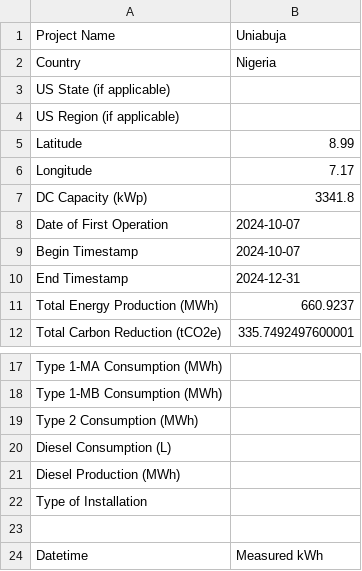
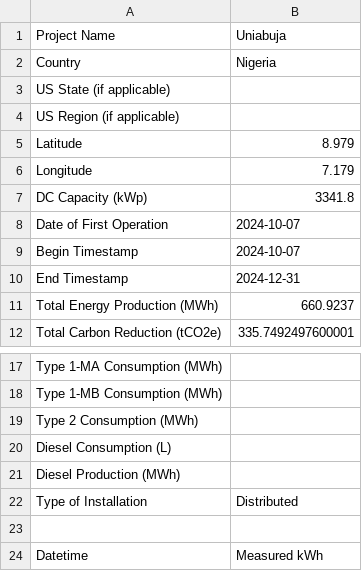
Before and after one commit to Renewvia-Energy/Renewvia-REC, a CSV file: verification_data/Uniabuja_2024-10-07T000000-0000_2024-12-31T000000-0000.csv, drawn as a sheet; only a part is shown, gaps mark what is left out.

```diff
--- a/verification_data/Uniabuja_2024-10-07T000000-0000_2024-12-31T000000-0000.csv
+++ b/verification_data/Uniabuja_2024-10-07T000000-0000_2024-12-31T000000-0000.csv
@@ -4,4 +4,4 @@ US State (if applicable),
 US Region (if applicable),
-Latitude,8.99
-Longitude,7.17
+Latitude,8.979
+Longitude,7.179
 DC Capacity (kWp),3341.8
@@ -21,3 +21,3 @@ Diesel Consumption (L),
 Diesel Production (MWh),
-Type of Installation,
+Type of Installation,Distributed
 ,
```
Also changed, not shown: verification_data/ButlerAudi_2018-04-23T150000-0400_2018-12-31T230000-0500.csv, verification_data/ButlerAudi_2019-01-01T000000-0500_2019-12-31T230000-0500.csv, 47 other files.
